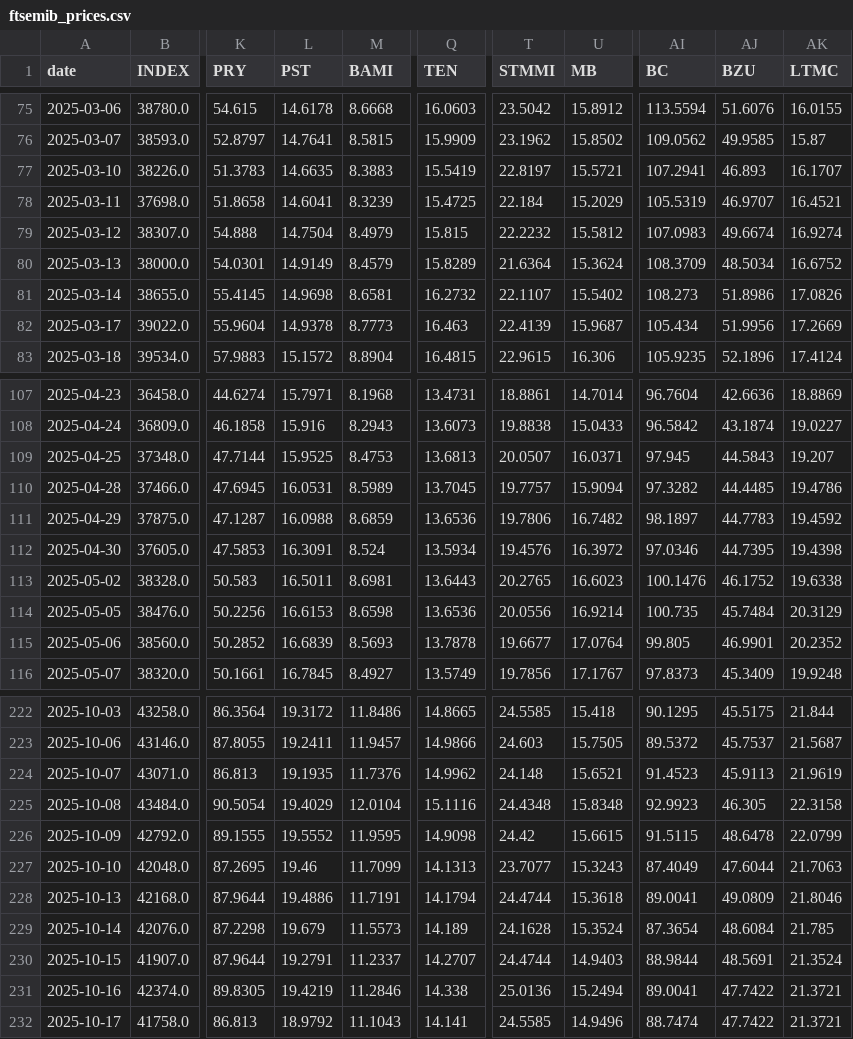
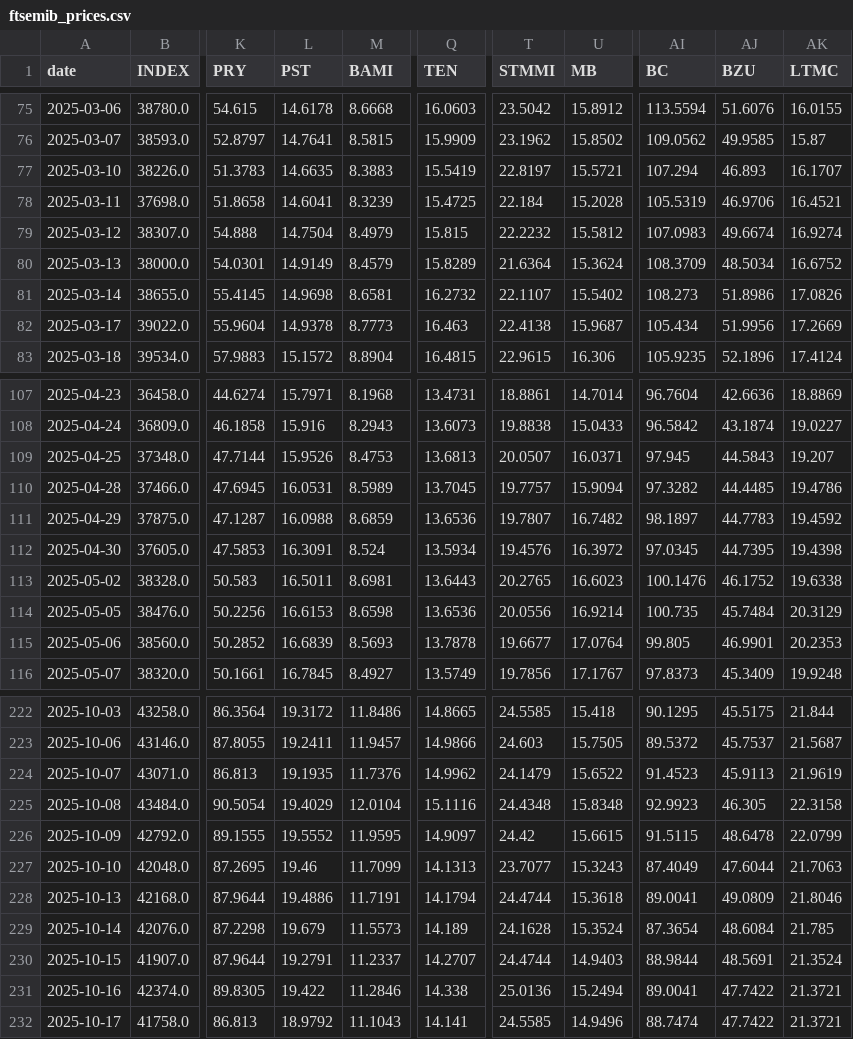
Before and after one commit to VerJokiel/FRANKFURT08, a CSV file: data/markets/ftsemib_prices.csv, drawn as a sheet; only a part is shown, gaps mark what is left out; the diff covers the shown part only; the diff names each change by its address in the sheet, - before the commit and + after, or states it on an @@ line.

```diff
--- a/data/markets/ftsemib_prices.csv
+++ b/data/markets/ftsemib_prices.csv
-AI77 (BC): 107.2941
+AI77 (BC): 107.294
-U78 (MB): 15.2029
+U78 (MB): 15.2028
-AJ78 (BZU): 46.9707
+AJ78 (BZU): 46.9706
-T82 (STMMI): 22.4139
+T82 (STMMI): 22.4138
-L109 (PST): 15.9525
+L109 (PST): 15.9526
-T111 (STMMI): 19.7806
+T111 (STMMI): 19.7807
-AI112 (BC): 97.0346
+AI112 (BC): 97.0345
-AK115 (LTMC): 20.2352
+AK115 (LTMC): 20.2353
-T224 (STMMI): 24.148
+T224 (STMMI): 24.1479
-U224 (MB): 15.6521
+U224 (MB): 15.6522
-Q226 (TEN): 14.9098
+Q226 (TEN): 14.9097
-L231 (PST): 19.4219
+L231 (PST): 19.422
```
Also changed, not shown: 14 edited cells elsewhere in this file, data/markets/cac40_prices.csv, data/markets/ftse100_prices.csv, 7 other files.
